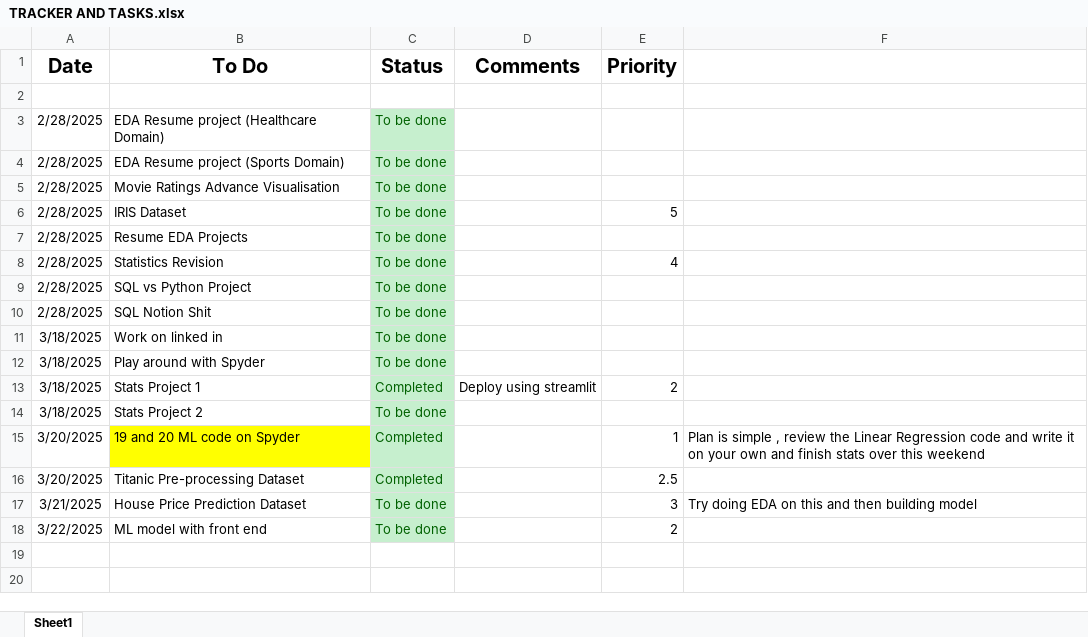
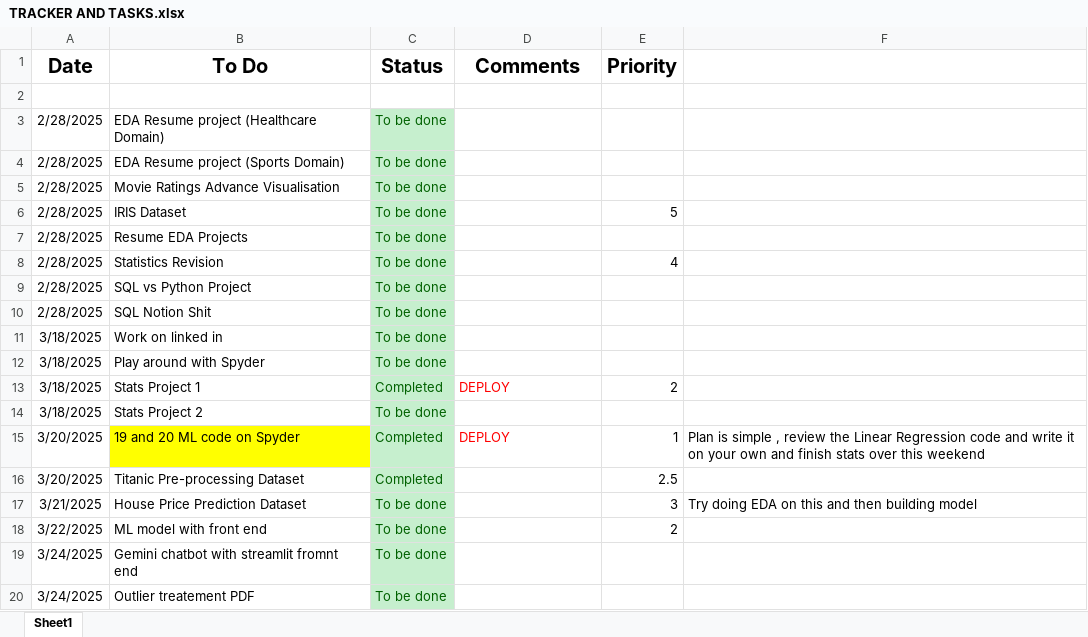
Before and after one commit to corpsedust/NareshIT, an Excel workbook: Self-practice(Tasks and IQ stuff)/TRACKER AND TASKS.xlsx, sheet Sheet1, drawn as a sheet; values as stored, in another font and other column widths than the file's, no borders; conditional formats not drawn; the diff names each change by its address in the sheet, - before the commit and + after, or states it on an @@ line.

Commit message:
jaiho

```diff
--- a/Self-practice(Tasks and IQ stuff)/TRACKER AND TASKS.xlsx (sheet Sheet1)
+++ b/Self-practice(Tasks and IQ stuff)/TRACKER AND TASKS.xlsx (sheet Sheet1)
-D13 (Comments): Deploy using streamlit
+D13 (Comments): DEPLOY
-D13 text colour: black
+D13 text colour: #FF0000
-D15 (Comments): (empty)
+D15 (Comments): DEPLOY
+row 19: 3/24/2025 | Gemini chatbot with streamlit fromnt end | To be done
+row 20: 3/24/2025 | Outlier treatement PDF | To be done
```
